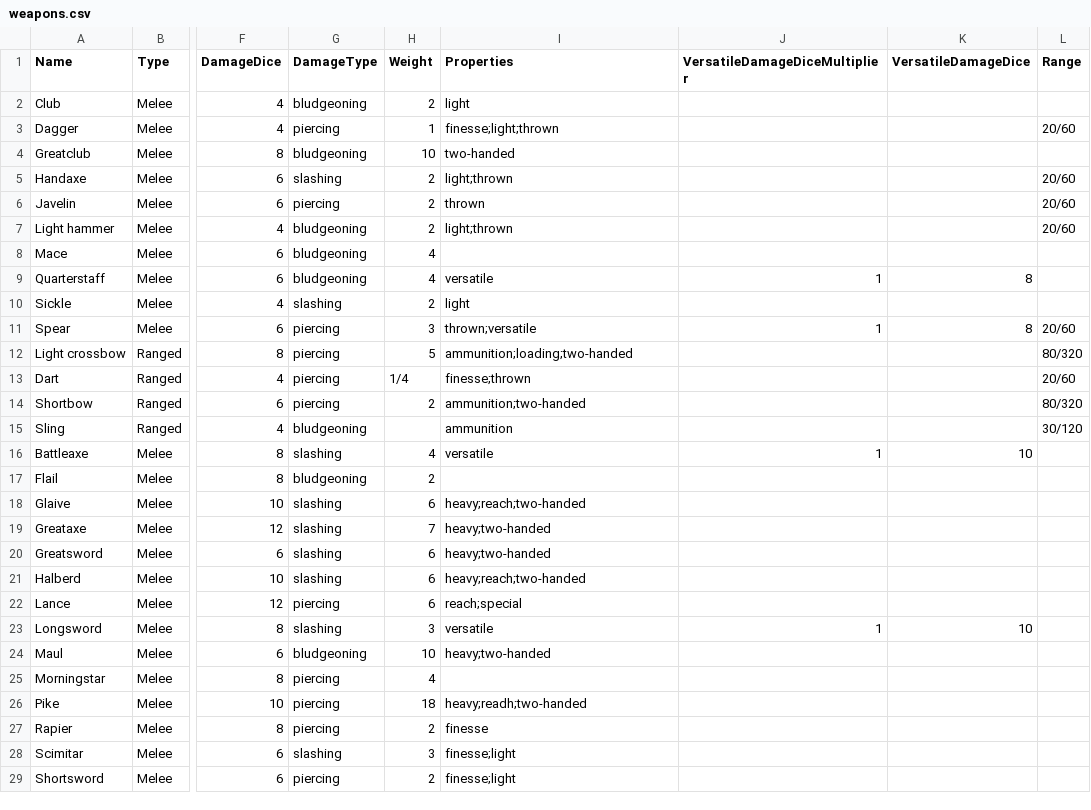
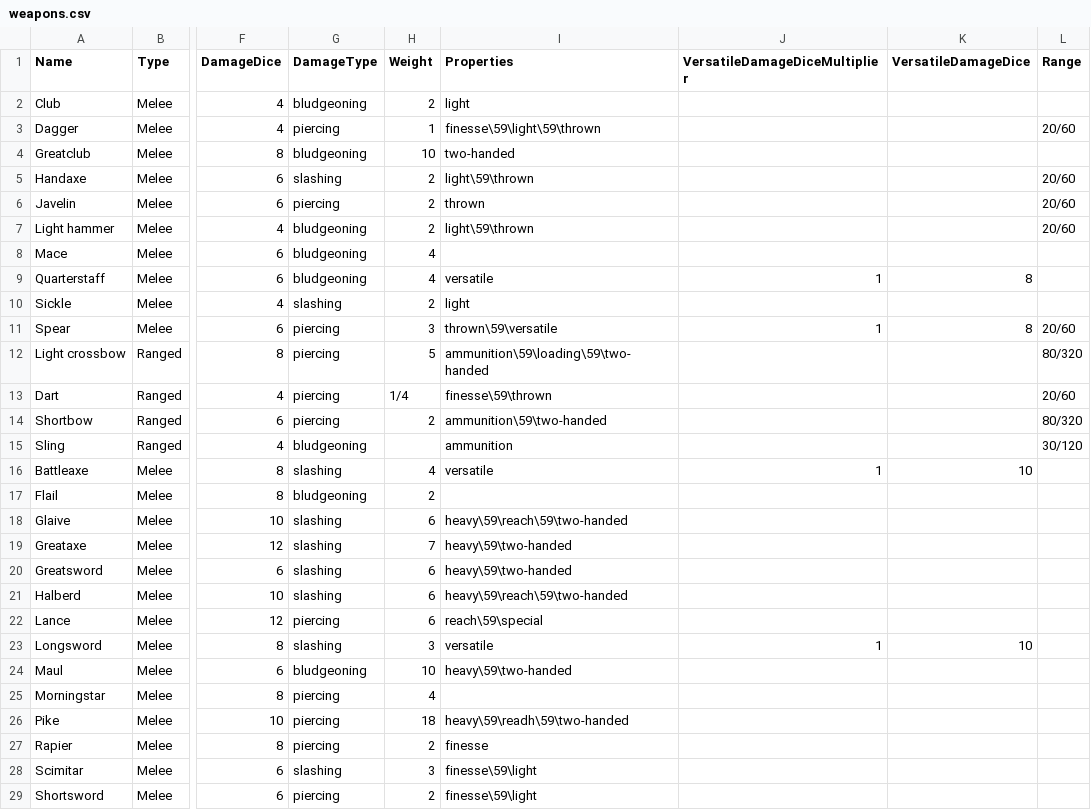
Before and after one commit to AlexeySachkov/dnd-action-cards, a CSV file: data/weapons.csv, drawn as a sheet; only a part is shown, gaps mark what is left out; the diff covers the shown part only; the diff names each change by its address in the sheet, - before the commit and + after, or states it on an @@ line.

```diff
--- a/data/weapons.csv
+++ b/data/weapons.csv
-I3 (Properties): finesse;light;thrown
+I3 (Properties): finesse\59\light\59\thrown
-I5 (Properties): light;thrown
+I5 (Properties): light\59\thrown
-I7 (Properties): light;thrown
+I7 (Properties): light\59\thrown
-I11 (Properties): thrown;versatile
+I11 (Properties): thrown\59\versatile
-I12 (Properties): ammunition;loading;two-handed
+I12 (Properties): ammunition\59\loading\59\two-handed
-I13 (Properties): finesse;thrown
+I13 (Properties): finesse\59\thrown
-I14 (Properties): ammunition;two-handed
+I14 (Properties): ammunition\59\two-handed
-I18 (Properties): heavy;reach;two-handed
+I18 (Properties): heavy\59\reach\59\two-handed
-I19:I20 (Properties): heavy;two-handed
+I19:I20 (Properties): heavy\59\two-handed
-I21 (Properties): heavy;reach;two-handed
+I21 (Properties): heavy\59\reach\59\two-handed
-I22 (Properties): reach;special
+I22 (Properties): reach\59\special
-I24 (Properties): heavy;two-handed
+I24 (Properties): heavy\59\two-handed
-I26 (Properties): heavy;readh;two-handed
+I26 (Properties): heavy\59\readh\59\two-handed
-I28:I29 (Properties): finesse;light
+I28:I29 (Properties): finesse\59\light
```
Also changed, not shown: 7 edited cells elsewhere in this file, 2 other files.
